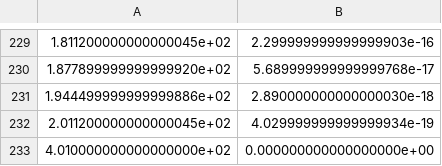
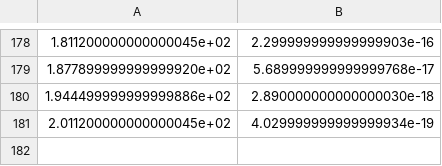
Before and after one commit to Femtolab-aarhus/alignment_calculator, a CSV file: pulses/windowed_xcorr.csv, drawn as a sheet; only a part is shown, gaps mark what is left out; the diff covers the shown part only.

```diff
--- a/pulses/windowed_xcorr.csv
+++ b/pulses/windowed_xcorr.csv
@@ -232,2 +181 @@
 2.011200000000000045e+02,4.029999999999999934e-19
-4.010000000000000000e+02,0.000000000000000000e+00
```
Also changed, not shown: 51 removed rows elsewhere in this file.
